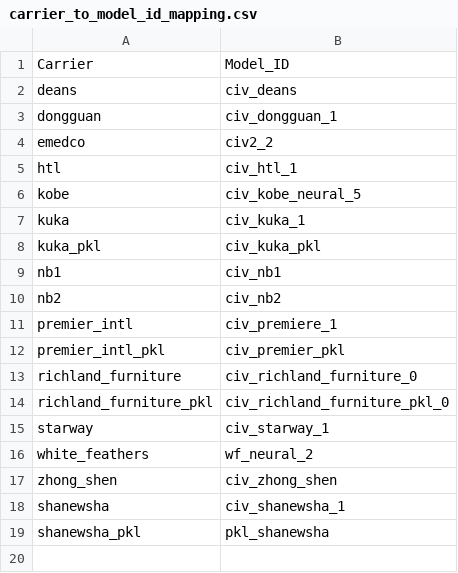
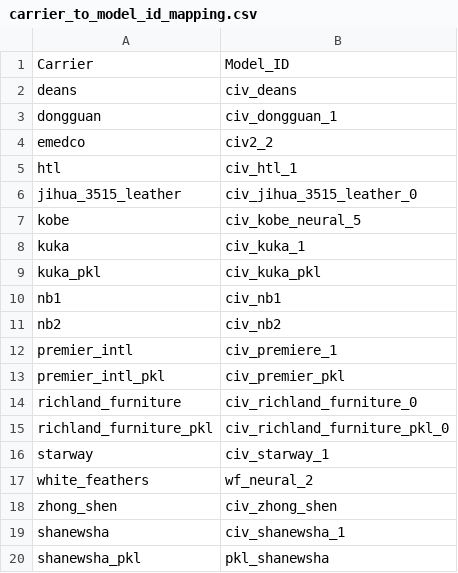
Before and after one commit to a2bsolution/ai-civ, a CSV file: models/carrier_to_model_id_mapping.csv, drawn as a sheet.

Commit message:
updated dev to dev4 civ_jihua_3515_leather_0 and classifier to classify_compile_4

```diff
--- a/models/carrier_to_model_id_mapping.csv
+++ b/models/carrier_to_model_id_mapping.csv
@@ -5,2 +5,3 @@ emedco,civ2_2
 htl,civ_htl_1
+jihua_3515_leather,civ_jihua_3515_leather_0
 kobe,civ_kobe_neural_5
```
Also changed, not shown: 2 other files.
